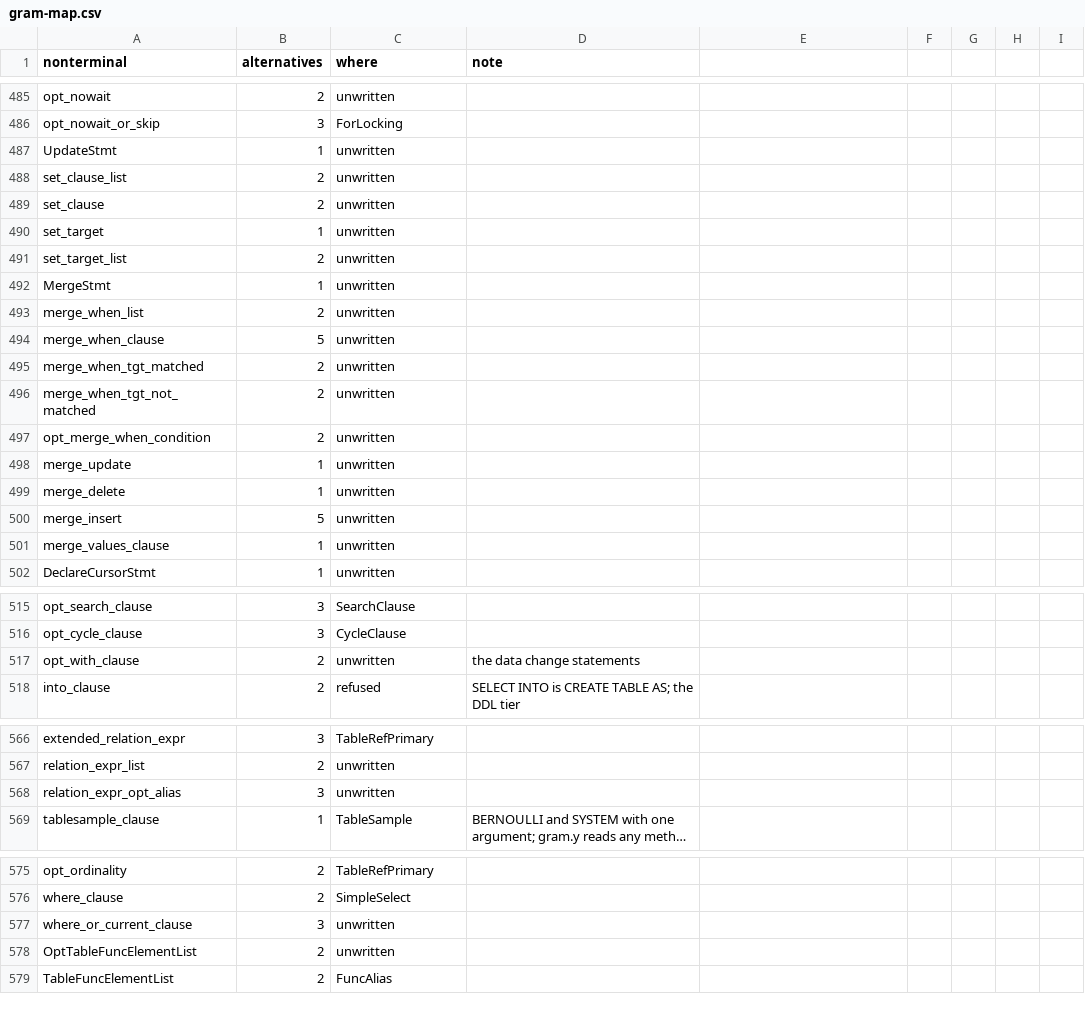
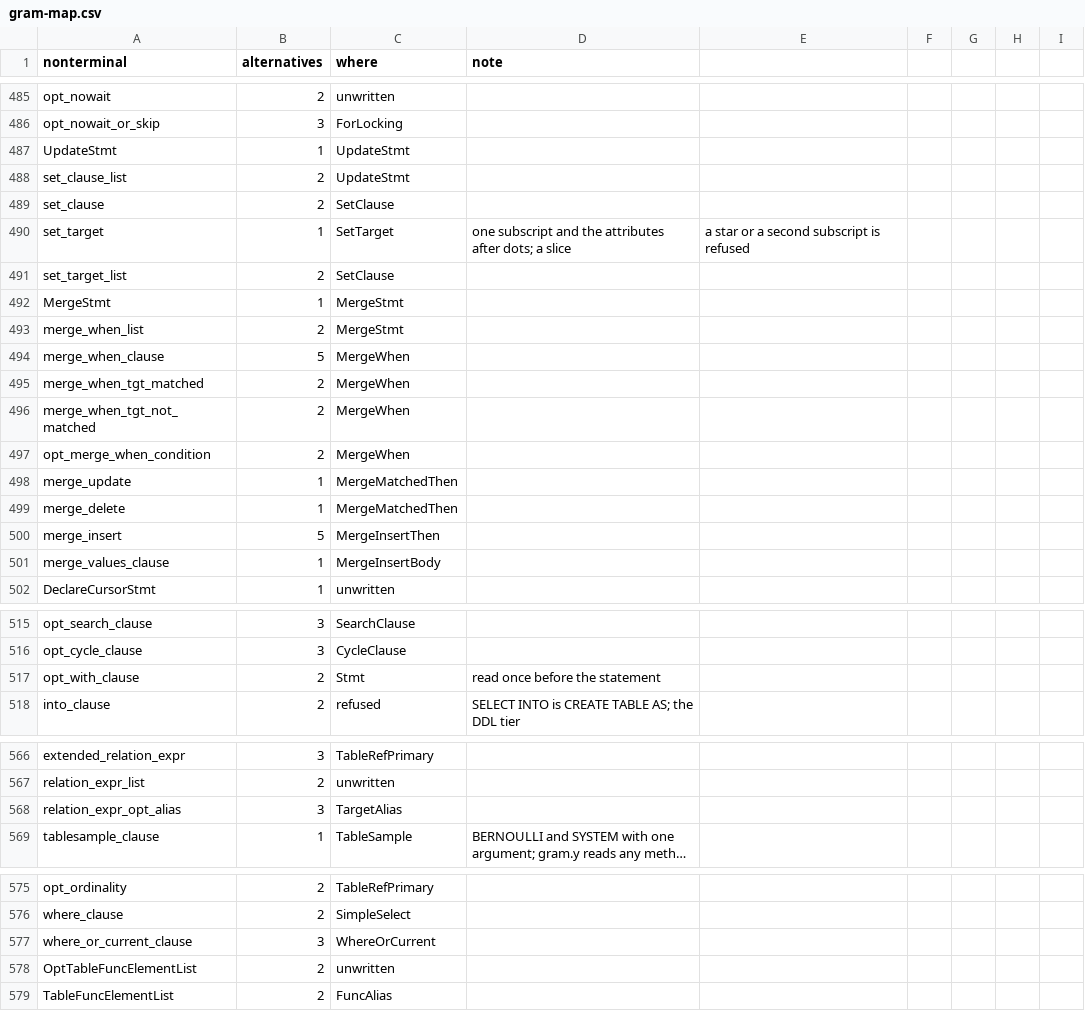
Before and after one commit to dotgram/dotgram, a CSV file: src/DotGram.Sql/PostgreSql/Specification/gram-map.csv, drawn as a sheet; only a part is shown, gaps mark what is left out; long unchanged cells end in …; the diff covers the shown part only; the diff names each change by its address in the sheet, - before the commit and + after, or states it on an @@ line.

```diff
--- a/src/DotGram.Sql/PostgreSql/Specification/gram-map.csv
+++ b/src/DotGram.Sql/PostgreSql/Specification/gram-map.csv
-C487:C488 (where): unwritten
+C487:C488 (where): UpdateStmt
-C489 (where): unwritten
+C489 (where): SetClause
-C490 (where): unwritten
+C490 (where): SetTarget
-D490 (note): (empty)
+D490 (note): one subscript and the attributes after dots; a slice
-E490: (empty)
+E490: a star or a second subscript is refused
-C491 (where): unwritten
+C491 (where): SetClause
-C492:C493 (where): unwritten
+C492:C493 (where): MergeStmt
-C494:C497 (where): unwritten
+C494:C497 (where): MergeWhen
-C498:C499 (where): unwritten
+C498:C499 (where): MergeMatchedThen
-C500 (where): unwritten
+C500 (where): MergeInsertThen
-C501 (where): unwritten
+C501 (where): MergeInsertBody
-C517 (where): unwritten
+C517 (where): Stmt
-D517 (note): the data change statements
+D517 (note): read once before the statement
-C568 (where): unwritten
+C568 (where): TargetAlias
-C577 (where): unwritten
+C577 (where): WhereOrCurrent
```
Also changed, not shown: 24 edited cells elsewhere in this file, 21 other files.
